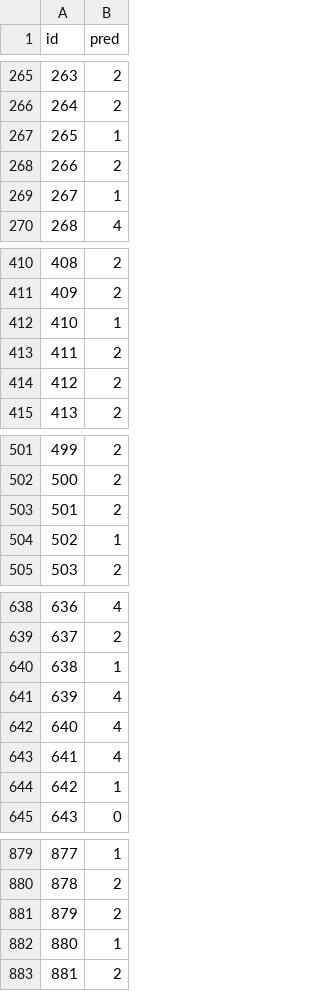
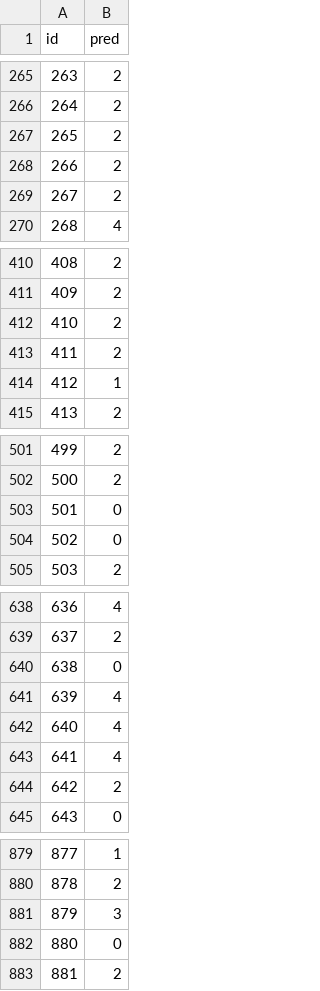
Before and after one commit to FedericoMiscione/DL_Homework, a CSV file: submission/testset_A.csv, drawn as a sheet; only a part is shown, gaps mark what is left out; the diff covers the shown part only.

```diff
--- a/submission/testset_A.csv
+++ b/submission/testset_A.csv
@@ -266,5 +266,5 @@ id,pred
 264,2
-265,1
+265,2
 266,2
-267,1
+267,2
 268,4
@@ -411,5 +411,5 @@ id,pred
 409,2
-410,1
+410,2
 411,2
-412,2
+412,1
 413,2
@@ -502,4 +502,4 @@ id,pred
 500,2
-501,2
-502,1
+501,0
+502,0
 503,2
@@ -639,3 +639,3 @@ id,pred
 637,2
-638,1
+638,0
 639,4
@@ -643,3 +643,3 @@ id,pred
 641,4
-642,1
+642,2
 643,0
@@ -880,4 +880,4 @@ id,pred
 878,2
-879,2
-880,1
+879,3
+880,0
 881,2
```
Also changed, not shown: 80 edited cells elsewhere in this file, 15 other files.
